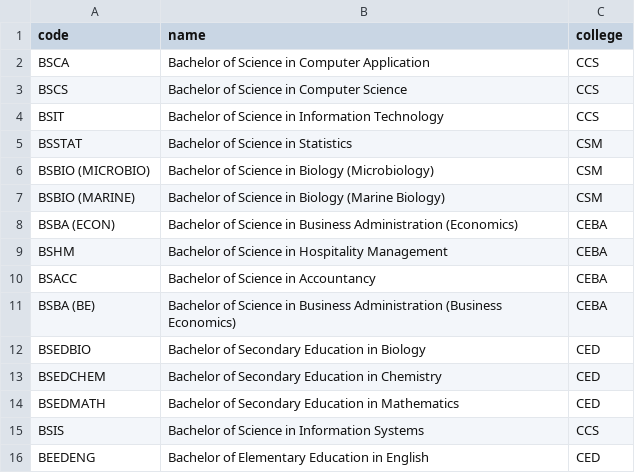
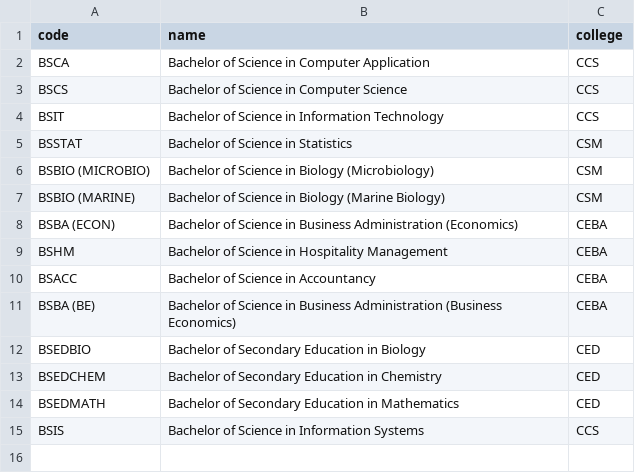
Before and after one commit to mxikai/StudentInfoSystem, a CSV file: src/data/program_data.csv, drawn as a sheet.

```diff
--- a/src/data/program_data.csv
+++ b/src/data/program_data.csv
@@ -15,2 +15 @@ BSEDMATH,Bachelor of Secondary Education in Mathematics,CED
 BSIS,Bachelor of Science in Information Systems,CCS
-BEEDENG,Bachelor of Elementary Education in English,CED
```
Also changed, not shown: bin/data/program_data.csv, bin/data/student_data.csv, 3 other files.
